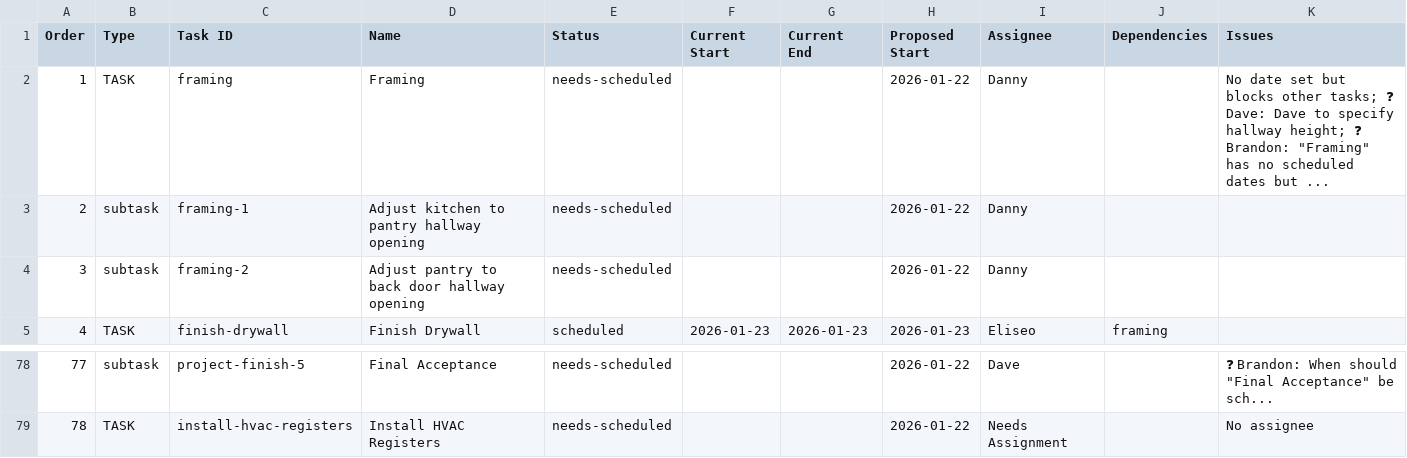
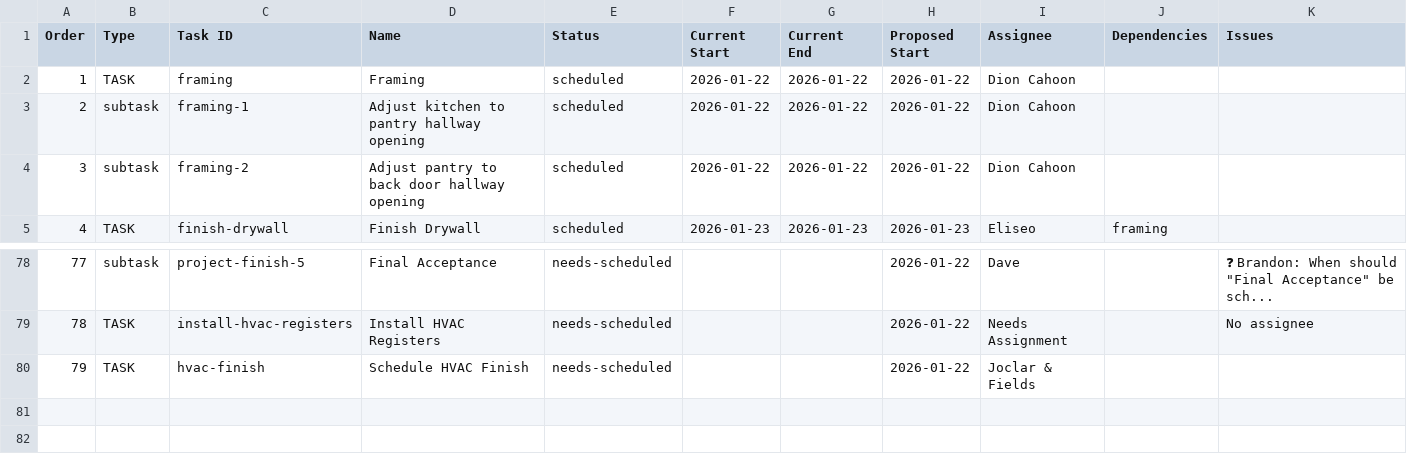
Before and after one commit to wdi-dave-roberts/wdi-content, a CSV file: projects/kitchen-remodel/exports/schedule.csv, drawn as a sheet; only a part is shown, gaps mark what is left out.

```diff
--- a/projects/kitchen-remodel/exports/schedule.csv
+++ b/projects/kitchen-remodel/exports/schedule.csv
@@ -1,5 +1,5 @@
 Order,Type,Task ID,Name,Status,Current Start,Current End,Proposed Start,Assignee,Dependencies,Issues
-1,TASK,framing,Framing,needs-scheduled,,,2026-01-22,Danny,,"No date set but blocks other tasks; ❓ Dave: Dave to specify hallway height; ❓ Brandon: ""Framing"" has no scheduled dates but ..."
-2,subtask,framing-1,  Adjust kitchen to pantry hallway opening,needs-scheduled,,,2026-01-22,Danny,,
-3,subtask,framing-2,  Adjust pantry to back door hallway opening,needs-scheduled,,,2026-01-22,Danny,,
+1,TASK,framing,Framing,scheduled,2026-01-22,2026-01-22,2026-01-22,Dion Cahoon,,
+2,subtask,framing-1,  Adjust kitchen to pantry hallway opening,scheduled,2026-01-22,2026-01-22,2026-01-22,Dion Cahoon,,
+3,subtask,framing-2,  Adjust pantry to back door hallway opening,scheduled,2026-01-22,2026-01-22,2026-01-22,Dion Cahoon,,
 4,TASK,finish-drywall,Finish Drywall,scheduled,2026-01-23,2026-01-23,2026-01-23,Eliseo,framing,
@@ -79 +79,2 @@ Order,Type,Task ID,Name,Status,Current Start,Current End,Proposed Start,Assignee
 78,TASK,install-hvac-registers,Install HVAC Registers,needs-scheduled,,,2026-01-22,Needs Assignment,,No assignee
+79,TASK,hvac-finish,Schedule HVAC Finish,needs-scheduled,,,2026-01-22,Joclar & Fields,,
```
Also changed, not shown: projects/kitchen-remodel/exports/by-assignee.csv, projects/kitchen-remodel/exports/issues.csv, 3 other files.
